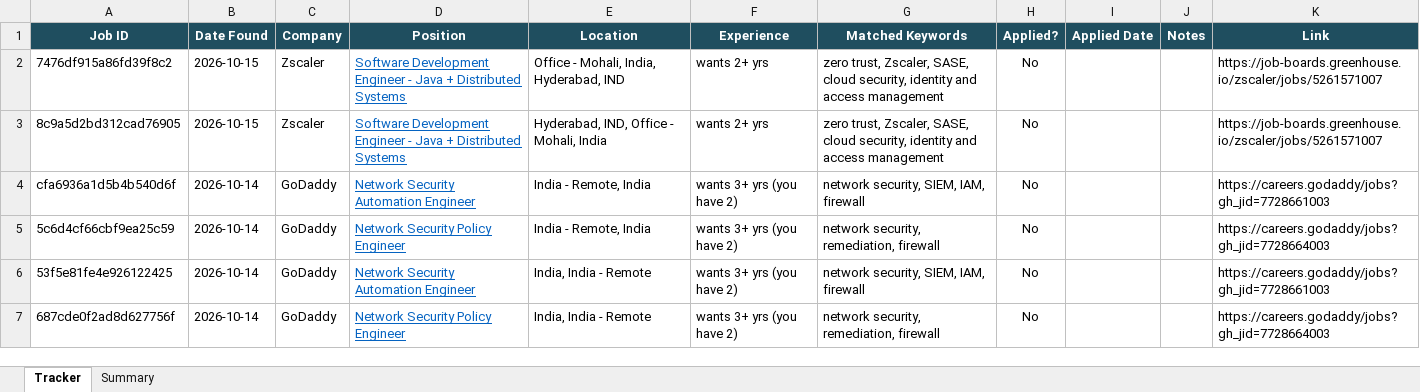
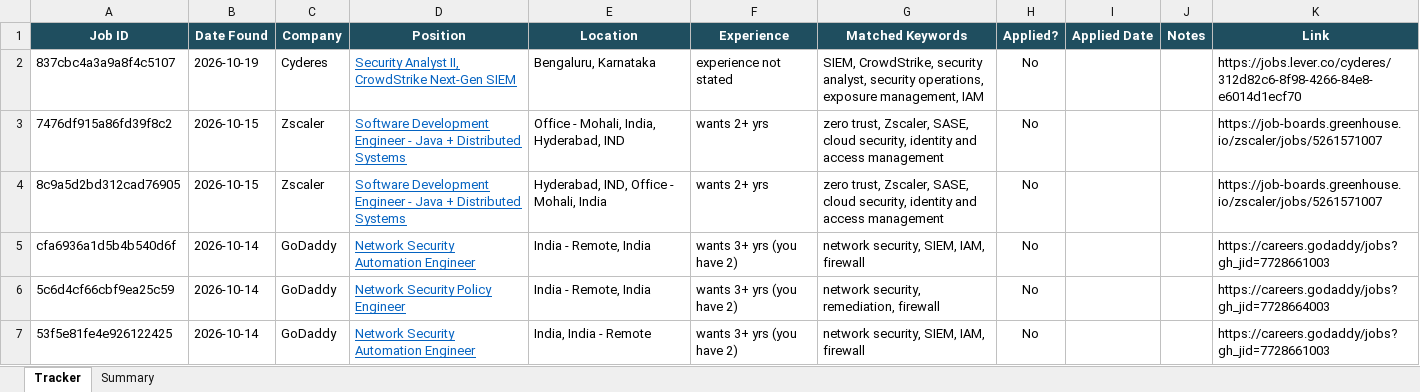
Before and after one commit to rajattiwari-stack/job-sentinel, an Excel workbook: tracker.xlsx, sheet Tracker, drawn as a sheet; only a part is shown; the shorter side is filled out with more unchanged rows; values as stored, in another font and other column widths than the file's, no borders; conditional formats not drawn; the diff names each change by its address in the sheet, - before the commit and + after, or states it on an @@ line.

```diff
--- a/tracker.xlsx (sheet Tracker)
+++ b/tracker.xlsx (sheet Tracker)
+row 2: 837cbc4a3a9a8f4c5107 | 2026-10-19 | Cyderes | Security Analyst II, CrowdStrike Next-Gen SIEM | Bengaluru, Karnataka | experience not stated | SIEM, CrowdStrike, security analyst, security operations, exposure management, IAM | No |  |  | https://jobs.lever.co/cyderes/312d82c6-8f98-4266-84e8-e6014d1ecf70
```
Also changed, not shown: 3 other files.
